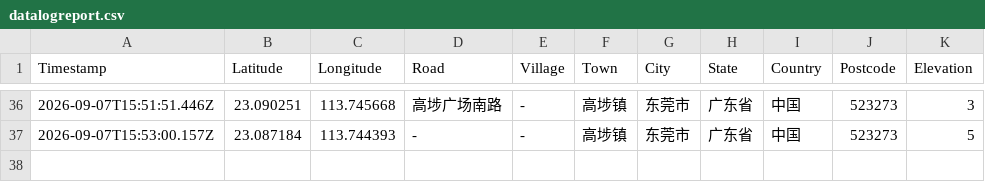
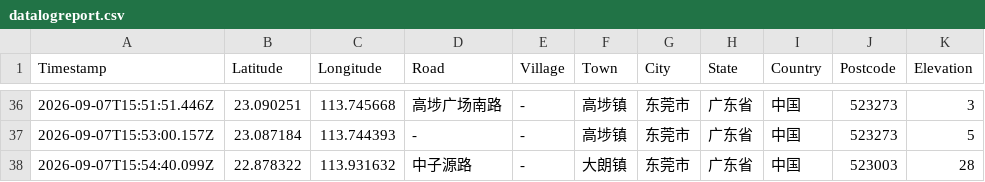
Before and after one commit to chantianseng/gps_location_name, a CSV file: datalogreport.csv, drawn as a sheet; only a part is shown, gaps mark what is left out; the diff names each change by its address in the sheet, - before the commit and + after, or states it on an @@ line.

Commit message:
Update datalogreport.csv for GPS coordinate: 22.878322, 113.931632

```diff
--- a/datalogreport.csv
+++ b/datalogreport.csv
+row 38: 2026-09-07T15:54:40.099Z | 22.878322 | 113.931632 | 中子源路 | - | 大朗镇 | 东莞市 | 广东省 | 中国 | 523003 | 28
```
